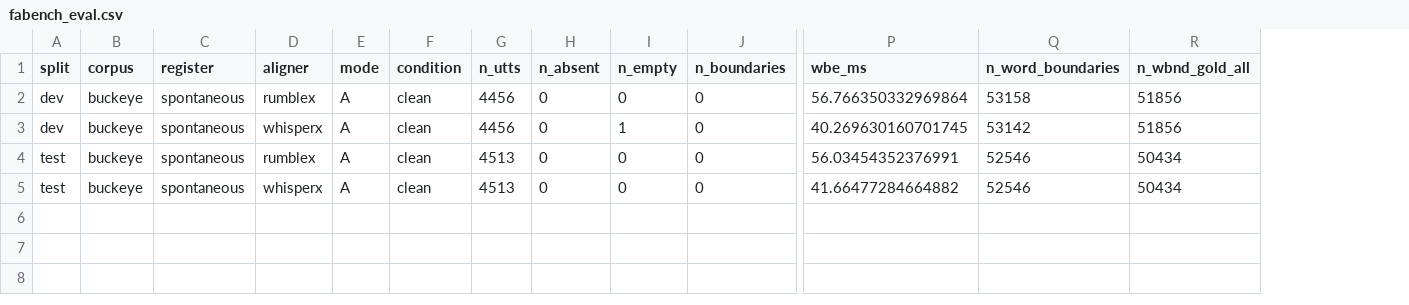
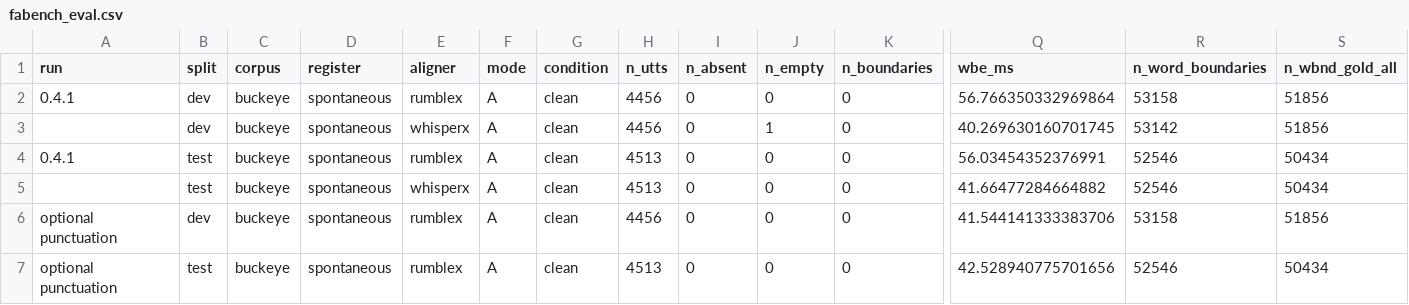
Before and after one commit to EdwardGlockner/rumblex, a CSV file: docs/fabench_eval.csv, drawn as a sheet; only a part is shown, gaps mark what is left out; rows hold the shown columns only; the diff names each change by its address in the sheet, - before the commit and + after, or states it on an @@ line.

Commit message:
Rescore Buckeye with optional punctuation

```diff
--- a/docs/fabench_eval.csv
+++ b/docs/fabench_eval.csv
+column A (run), rows 2-4: 0.4.1 |  | 0.4.1
+row 6: optional punctuation | dev | buckeye | spontaneous | rumblex | A | clean | 4456 | 0 | 0 | 0 | 41.544141333383706 | 53158 | 51856
+row 7: optional punctuation | test | buckeye | spontaneous | rumblex | A | clean | 4513 | 0 | 0 | 0 | 42.528940775701656 | 52546 | 50434
```
Also changed, not shown: 3 other files.
